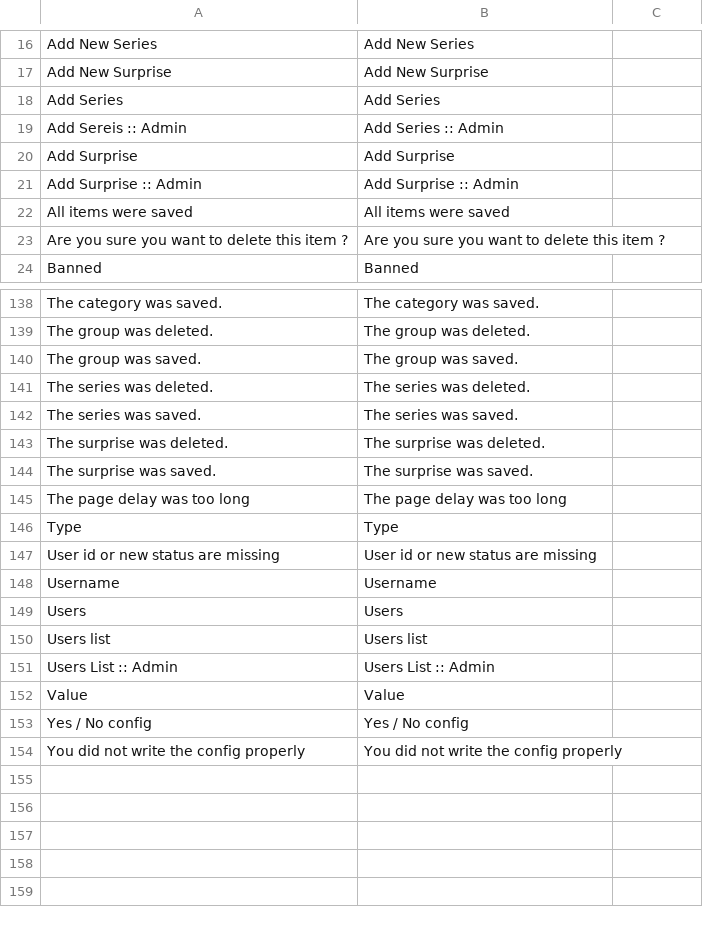
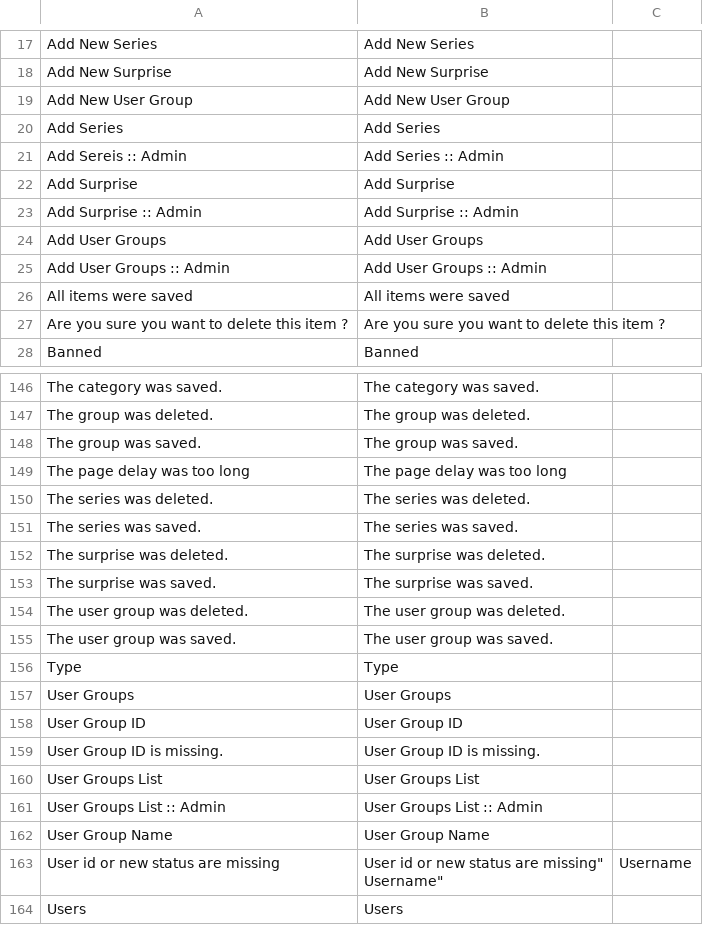
Before and after one commit to gabipatru/st, a CSV file: _translations/en_EN/admin.csv, drawn as a sheet; only a part is shown, gaps mark what is left out; the shorter side is filled out with more unchanged rows; the diff covers the shown part only.

```diff
--- a/_translations/en_EN/admin.csv
+++ b/_translations/en_EN/admin.csv
@@ -17,2 +18,3 @@
 "Add New Surprise","Add New Surprise"
+"Add New User Group","Add New User Group"
 "Add Series","Add Series"
@@ -21,2 +23,4 @@
 "Add Surprise :: Admin","Add Surprise :: Admin"
+"Add User Groups","Add User Groups"
+"Add User Groups :: Admin","Add User Groups :: Admin"
 "All items were saved","All items were saved"
@@ -140,2 +148,3 @@
 "The group was saved.","The group was saved."
+"The page delay was too long","The page delay was too long"
 "The series was deleted.","The series was deleted."
@@ -144,6 +153,13 @@
 "The surprise was saved.","The surprise was saved."
-"The page delay was too long","The page delay was too long"
+"The user group was deleted.","The user group was deleted."
+"The user group was saved.","The user group was saved."
 "Type","Type"
-"User id or new status are missing","User id or new status are missing"
-"Username","Username"
+"User Groups","User Groups"
+"User Group ID","User Group ID"
+"User Group ID is missing.","User Group ID is missing."
+"User Groups List","User Groups List"
+"User Groups List :: Admin","User Groups List :: Admin"
+"User Group Name","User Group Name"
+"User id or new status are missing","User id or new status are missing""
+"Username","Username"
 "Users","Users"
```
Also changed, not shown: 5 added rows elsewhere in this file, _translations/ro_RO/admin.csv, 11 other files.
